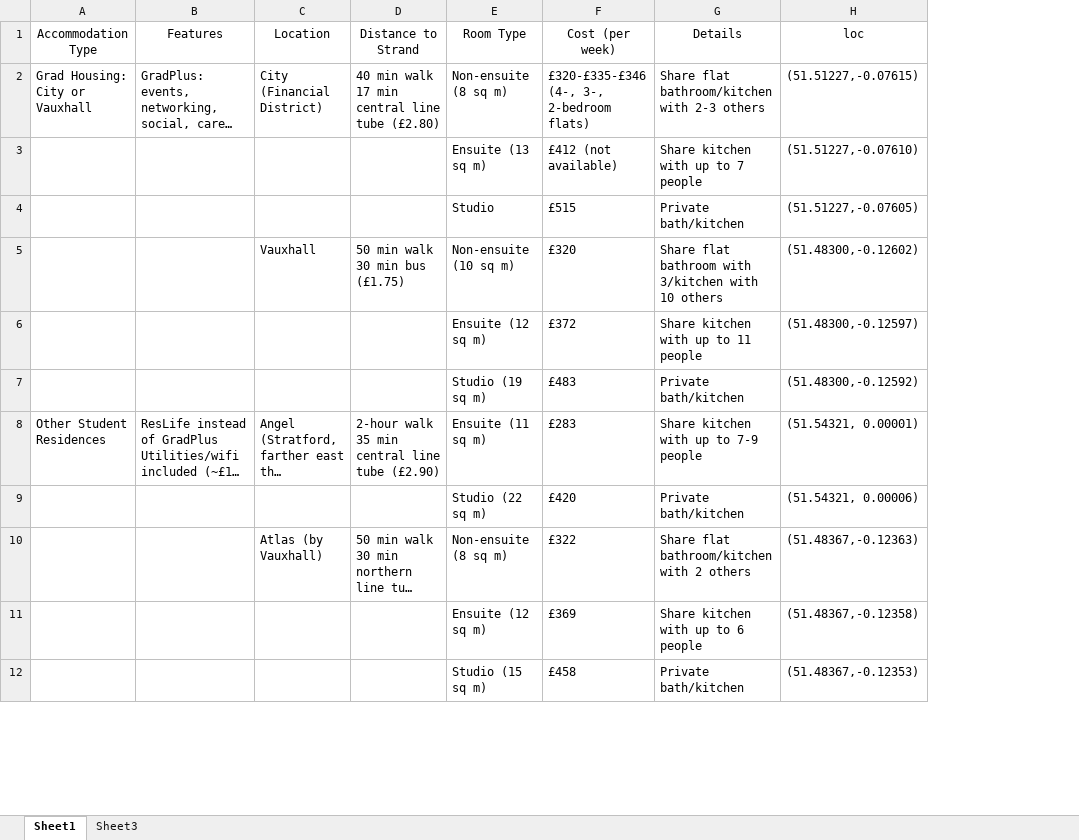
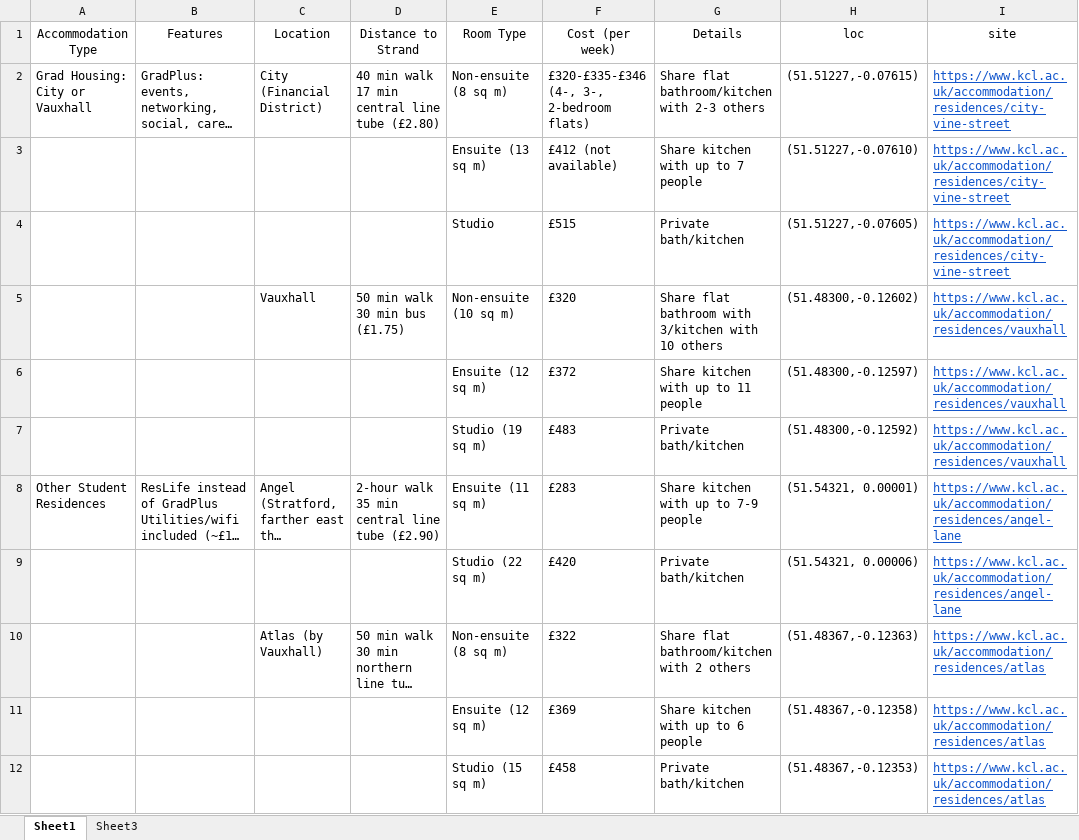
Before and after one commit to sephcodes/kings-accommodation, an Excel workbook: Accommodation.xlsx, sheet Sheet1, drawn as a sheet; only a part is shown; long unchanged cells end in …; values as stored, in another font and other column widths than the file's, no borders; table styles not drawn; the diff names each change by its address in the sheet, - before the commit and + after, or states it on an @@ line.

```diff
--- a/Accommodation.xlsx (sheet Sheet1)
+++ b/Accommodation.xlsx (sheet Sheet1)
+column I (site), rows 2-12: https://www.kcl.ac.uk/accommodation/residences/city-vine-street | https://www.kcl.ac.uk/accommodation/residences/city-vine-street | https://www.kcl.ac.uk/accommodation/residences/city-vine-street | https://www.kcl.ac.uk/accommodation/residences/vauxhall | https://www.kcl.ac.uk/accommodation/residences/vauxhall | https://www.kcl.ac.uk/accommodation/residences/vauxhall | https://www.kcl.ac.uk/accommodation/residences/angel-lane | https://www.kcl.ac.uk/accommodation/residences/angel-lane | https://www.kcl.ac.uk/accommodation/residences/atlas | https://www.kcl.ac.uk/accommodation/residences/atlas | https://www.kcl.ac.uk/accommodation/residences/atlas
```
Also changed, not shown: 2 other files.
